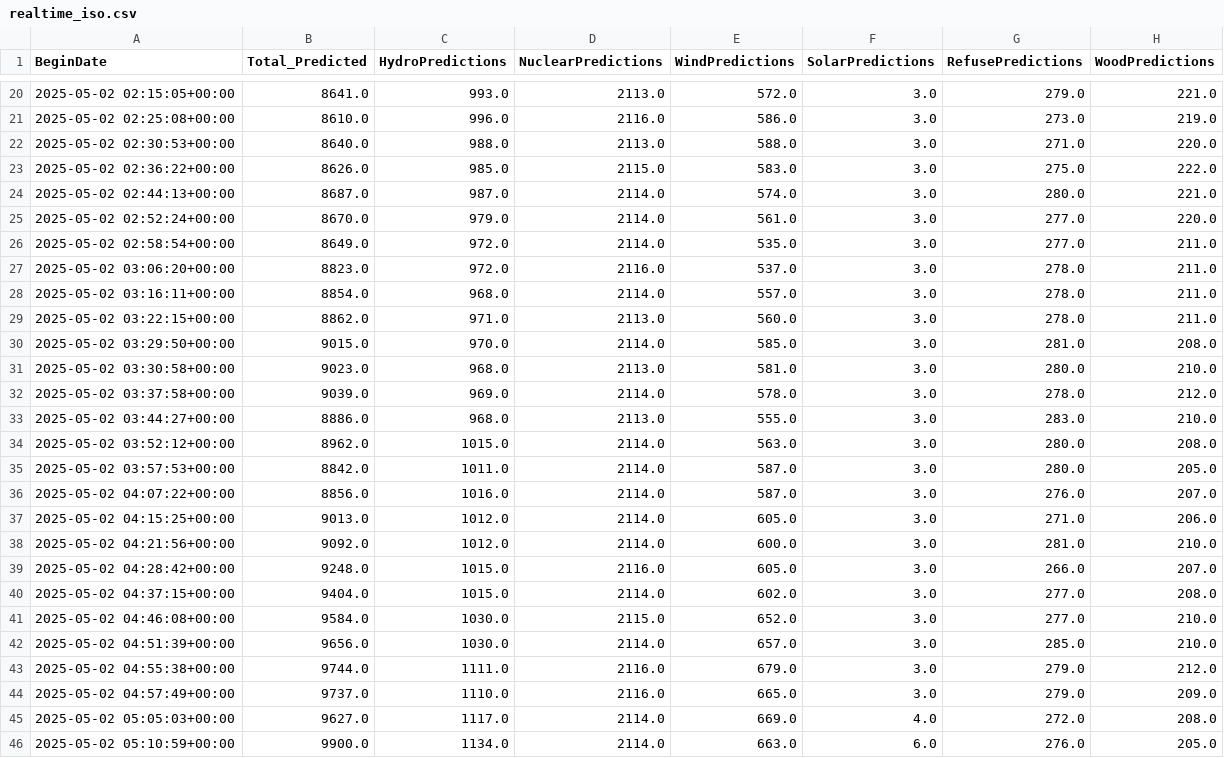
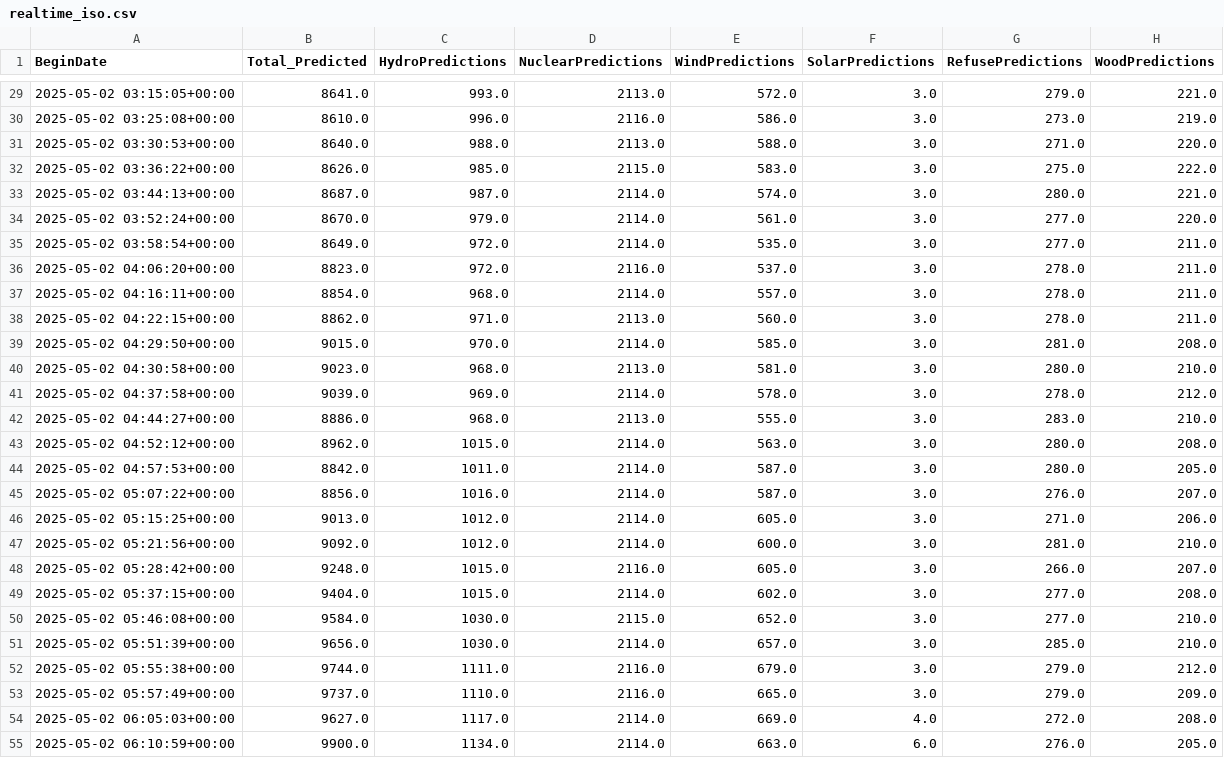
Before and after one commit to MatGBU/Senior-project, a CSV file: realtime_iso.csv, drawn as a sheet; only a part is shown, gaps mark what is left out; the diff covers the shown part only.

```diff
--- a/realtime_iso.csv
+++ b/realtime_iso.csv
@@ -20,27 +29,27 @@ BeginDate,Total_Predicted,HydroPredictions,NuclearPredictions,WindPredictions,So
-2025-05-02 02:15:05+00:00,8641.0,993.0,2113.0,572.0,3.0,279.0,221.0
-2025-05-02 02:25:08+00:00,8610.0,996.0,2116.0,586.0,3.0,273.0,219.0
-2025-05-02 02:30:53+00:00,8640.0,988.0,2113.0,588.0,3.0,271.0,220.0
-2025-05-02 02:36:22+00:00,8626.0,985.0,2115.0,583.0,3.0,275.0,222.0
-2025-05-02 02:44:13+00:00,8687.0,987.0,2114.0,574.0,3.0,280.0,221.0
-2025-05-02 02:52:24+00:00,8670.0,979.0,2114.0,561.0,3.0,277.0,220.0
-2025-05-02 02:58:54+00:00,8649.0,972.0,2114.0,535.0,3.0,277.0,211.0
-2025-05-02 03:06:20+00:00,8823.0,972.0,2116.0,537.0,3.0,278.0,211.0
-2025-05-02 03:16:11+00:00,8854.0,968.0,2114.0,557.0,3.0,278.0,211.0
-2025-05-02 03:22:15+00:00,8862.0,971.0,2113.0,560.0,3.0,278.0,211.0
-2025-05-02 03:29:50+00:00,9015.0,970.0,2114.0,585.0,3.0,281.0,208.0
-2025-05-02 03:30:58+00:00,9023.0,968.0,2113.0,581.0,3.0,280.0,210.0
-2025-05-02 03:37:58+00:00,9039.0,969.0,2114.0,578.0,3.0,278.0,212.0
-2025-05-02 03:44:27+00:00,8886.0,968.0,2113.0,555.0,3.0,283.0,210.0
-2025-05-02 03:52:12+00:00,8962.0,1015.0,2114.0,563.0,3.0,280.0,208.0
-2025-05-02 03:57:53+00:00,8842.0,1011.0,2114.0,587.0,3.0,280.0,205.0
-2025-05-02 04:07:22+00:00,8856.0,1016.0,2114.0,587.0,3.0,276.0,207.0
-2025-05-02 04:15:25+00:00,9013.0,1012.0,2114.0,605.0,3.0,271.0,206.0
-2025-05-02 04:21:56+00:00,9092.0,1012.0,2114.0,600.0,3.0,281.0,210.0
-2025-05-02 04:28:42+00:00,9248.0,1015.0,2116.0,605.0,3.0,266.0,207.0
-2025-05-02 04:37:15+00:00,9404.0,1015.0,2114.0,602.0,3.0,277.0,208.0
-2025-05-02 04:46:08+00:00,9584.0,1030.0,2115.0,652.0,3.0,277.0,210.0
-2025-05-02 04:51:39+00:00,9656.0,1030.0,2114.0,657.0,3.0,285.0,210.0
-2025-05-02 04:55:38+00:00,9744.0,1111.0,2116.0,679.0,3.0,279.0,212.0
-2025-05-02 04:57:49+00:00,9737.0,1110.0,2116.0,665.0,3.0,279.0,209.0
-2025-05-02 05:05:03+00:00,9627.0,1117.0,2114.0,669.0,4.0,272.0,208.0
-2025-05-02 05:10:59+00:00,9900.0,1134.0,2114.0,663.0,6.0,276.0,205.0
+2025-05-02 03:15:05+00:00,8641.0,993.0,2113.0,572.0,3.0,279.0,221.0
+2025-05-02 03:25:08+00:00,8610.0,996.0,2116.0,586.0,3.0,273.0,219.0
+2025-05-02 03:30:53+00:00,8640.0,988.0,2113.0,588.0,3.0,271.0,220.0
+2025-05-02 03:36:22+00:00,8626.0,985.0,2115.0,583.0,3.0,275.0,222.0
+2025-05-02 03:44:13+00:00,8687.0,987.0,2114.0,574.0,3.0,280.0,221.0
+2025-05-02 03:52:24+00:00,8670.0,979.0,2114.0,561.0,3.0,277.0,220.0
+2025-05-02 03:58:54+00:00,8649.0,972.0,2114.0,535.0,3.0,277.0,211.0
+2025-05-02 04:06:20+00:00,8823.0,972.0,2116.0,537.0,3.0,278.0,211.0
+2025-05-02 04:16:11+00:00,8854.0,968.0,2114.0,557.0,3.0,278.0,211.0
+2025-05-02 04:22:15+00:00,8862.0,971.0,2113.0,560.0,3.0,278.0,211.0
+2025-05-02 04:29:50+00:00,9015.0,970.0,2114.0,585.0,3.0,281.0,208.0
+2025-05-02 04:30:58+00:00,9023.0,968.0,2113.0,581.0,3.0,280.0,210.0
+2025-05-02 04:37:58+00:00,9039.0,969.0,2114.0,578.0,3.0,278.0,212.0
+2025-05-02 04:44:27+00:00,8886.0,968.0,2113.0,555.0,3.0,283.0,210.0
+2025-05-02 04:52:12+00:00,8962.0,1015.0,2114.0,563.0,3.0,280.0,208.0
+2025-05-02 04:57:53+00:00,8842.0,1011.0,2114.0,587.0,3.0,280.0,205.0
+2025-05-02 05:07:22+00:00,8856.0,1016.0,2114.0,587.0,3.0,276.0,207.0
+2025-05-02 05:15:25+00:00,9013.0,1012.0,2114.0,605.0,3.0,271.0,206.0
+2025-05-02 05:21:56+00:00,9092.0,1012.0,2114.0,600.0,3.0,281.0,210.0
+2025-05-02 05:28:42+00:00,9248.0,1015.0,2116.0,605.0,3.0,266.0,207.0
+2025-05-02 05:37:15+00:00,9404.0,1015.0,2114.0,602.0,3.0,277.0,208.0
+2025-05-02 05:46:08+00:00,9584.0,1030.0,2115.0,652.0,3.0,277.0,210.0
+2025-05-02 05:51:39+00:00,9656.0,1030.0,2114.0,657.0,3.0,285.0,210.0
+2025-05-02 05:55:38+00:00,9744.0,1111.0,2116.0,679.0,3.0,279.0,212.0
+2025-05-02 05:57:49+00:00,9737.0,1110.0,2116.0,665.0,3.0,279.0,209.0
+2025-05-02 06:05:03+00:00,9627.0,1117.0,2114.0,669.0,4.0,272.0,208.0
+2025-05-02 06:10:59+00:00,9900.0,1134.0,2114.0,663.0,6.0,276.0,205.0
```
Also changed, not shown: 10 added rows and 41 edited cells elsewhere in this file, 1 other file.
